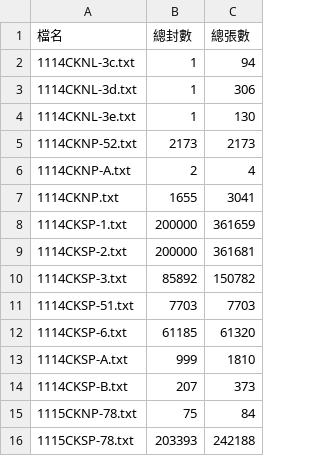
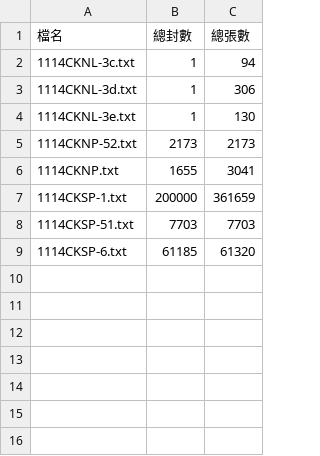
Before and after one commit to peijiun0622/AIReport, a CSV file: output_DATA/output.csv, drawn as a sheet; the diff names each change by its address in the sheet, - before the commit and + after, or states it on an @@ line.

```diff
--- a/output_DATA/output.csv
+++ b/output_DATA/output.csv
-row 6: 1114CKNP-A.txt | 2 | 4
-row 9: 1114CKSP-2.txt | 200000 | 361681
-row 10: 1114CKSP-3.txt | 85892 | 150782
-row 13: 1114CKSP-A.txt | 999 | 1810
-row 14: 1114CKSP-B.txt | 207 | 373
-row 15: 1115CKNP-78.txt | 75 | 84
-row 16: 1115CKSP-78.txt | 203393 | 242188
```
Also changed, not shown: labor_CODE.CSV, output_DATA/selected_output.csv, 8 other files.
